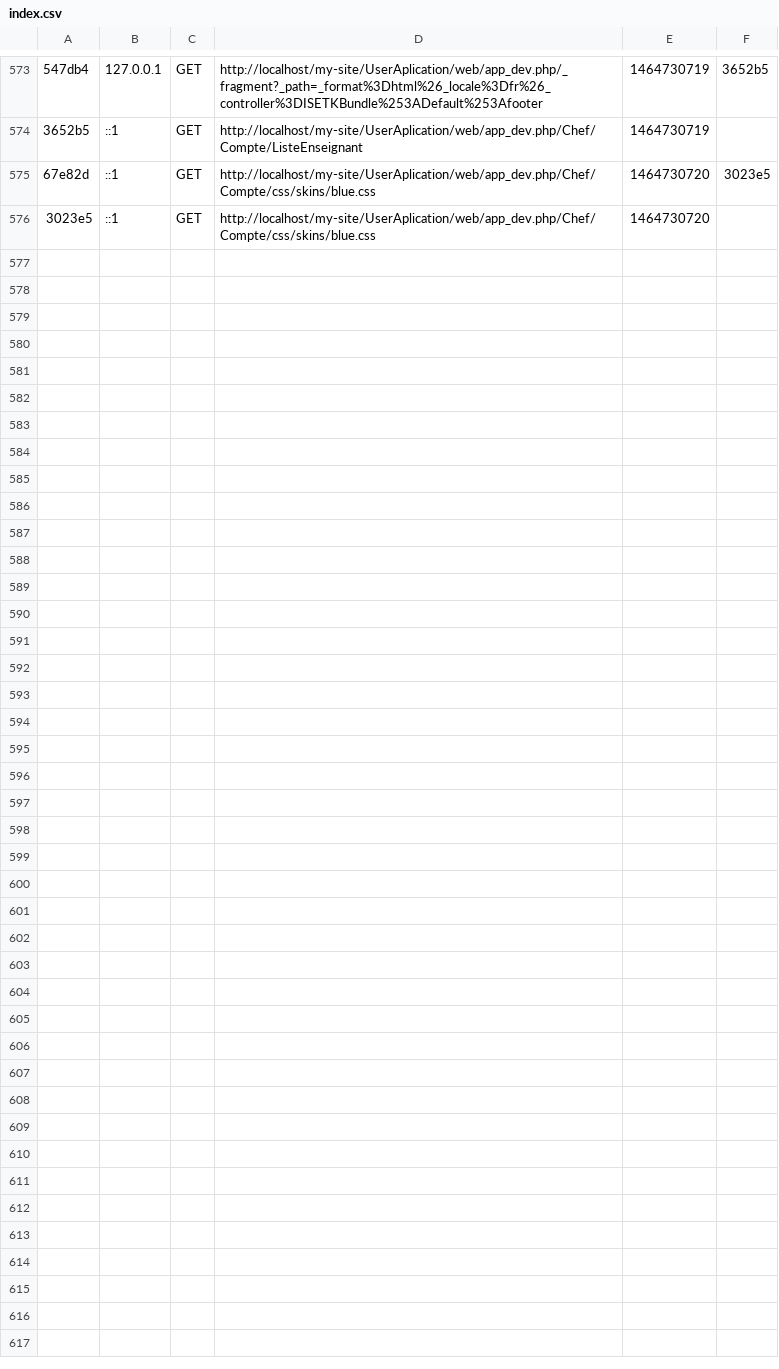
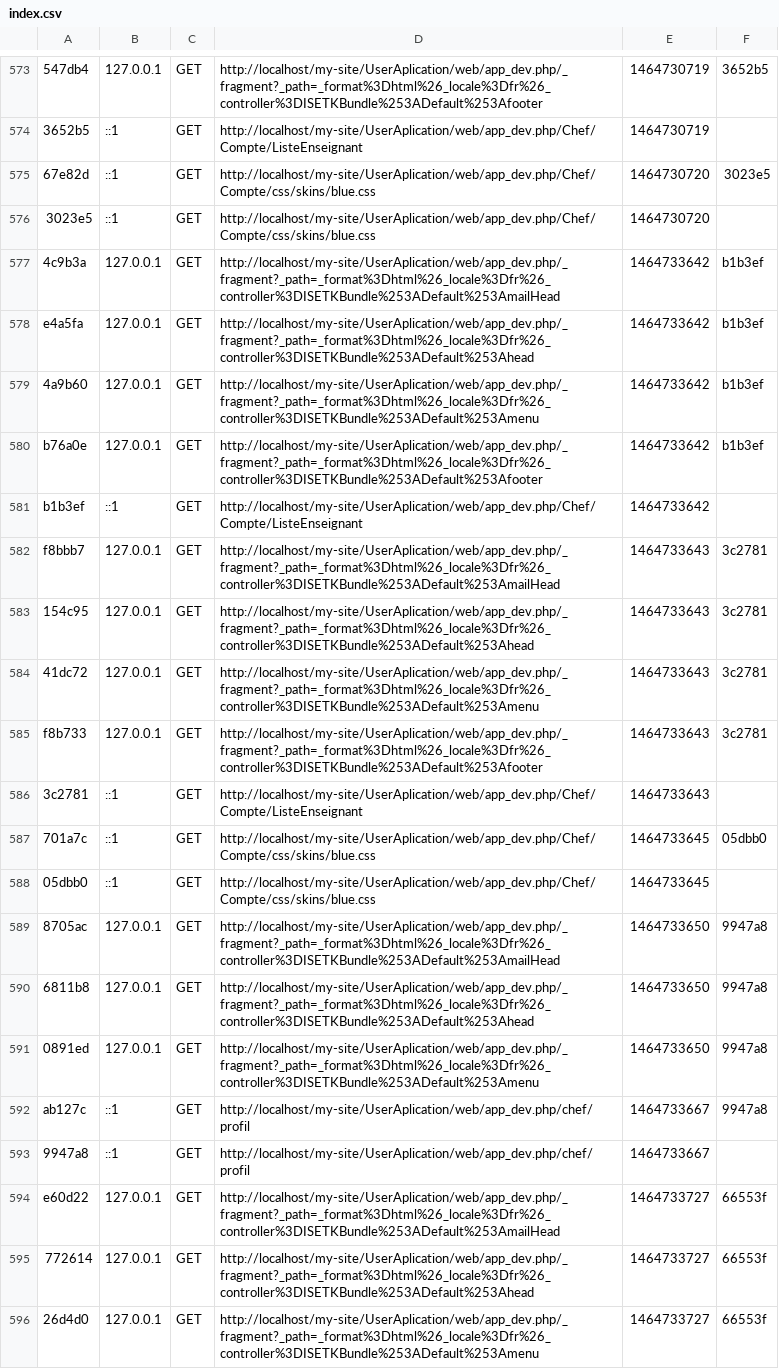
Before and after one commit to benhammadiali/ISETK, a CSV file: app/cache/dev/profiler/index.csv, drawn as a sheet; only a part is shown, gaps mark what is left out; the diff covers the shown part only; the diff names each change by its address in the sheet, - before the commit and + after, or states it on an @@ line.

```diff
--- a/app/cache/dev/profiler/index.csv
+++ b/app/cache/dev/profiler/index.csv
+row 577: 4c9b3a | 127.0.0.1 | GET | http://localhost/my-site/UserAplication/web/app_dev.php/_fragment?_path=_format%3Dhtml%26_locale%3Dfr%26_controller%3DISETKBundle%253ADefault%253AmailHead | 1464733642 | b1b3ef
+row 578: e4a5fa | 127.0.0.1 | GET | http://localhost/my-site/UserAplication/web/app_dev.php/_fragment?_path=_format%3Dhtml%26_locale%3Dfr%26_controller%3DISETKBundle%253ADefault%253Ahead | 1464733642 | b1b3ef
+row 579: 4a9b60 | 127.0.0.1 | GET | http://localhost/my-site/UserAplication/web/app_dev.php/_fragment?_path=_format%3Dhtml%26_locale%3Dfr%26_controller%3DISETKBundle%253ADefault%253Amenu | 1464733642 | b1b3ef
+row 580: b76a0e | 127.0.0.1 | GET | http://localhost/my-site/UserAplication/web/app_dev.php/_fragment?_path=_format%3Dhtml%26_locale%3Dfr%26_controller%3DISETKBundle%253ADefault%253Afooter | 1464733642 | b1b3ef
+row 581: b1b3ef | ::1 | GET | http://localhost/my-site/UserAplication/web/app_dev.php/Chef/Compte/ListeEnseignant | 1464733642
+row 582: f8bbb7 | 127.0.0.1 | GET | http://localhost/my-site/UserAplication/web/app_dev.php/_fragment?_path=_format%3Dhtml%26_locale%3Dfr%26_controller%3DISETKBundle%253ADefault%253AmailHead | 1464733643 | 3c2781
+row 583: 154c95 | 127.0.0.1 | GET | http://localhost/my-site/UserAplication/web/app_dev.php/_fragment?_path=_format%3Dhtml%26_locale%3Dfr%26_controller%3DISETKBundle%253ADefault%253Ahead | 1464733643 | 3c2781
+row 584: 41dc72 | 127.0.0.1 | GET | http://localhost/my-site/UserAplication/web/app_dev.php/_fragment?_path=_format%3Dhtml%26_locale%3Dfr%26_controller%3DISETKBundle%253ADefault%253Amenu | 1464733643 | 3c2781
+row 585: f8b733 | 127.0.0.1 | GET | http://localhost/my-site/UserAplication/web/app_dev.php/_fragment?_path=_format%3Dhtml%26_locale%3Dfr%26_controller%3DISETKBundle%253ADefault%253Afooter | 1464733643 | 3c2781
+row 586: 3c2781 | ::1 | GET | http://localhost/my-site/UserAplication/web/app_dev.php/Chef/Compte/ListeEnseignant | 1464733643
+row 587: 701a7c | ::1 | GET | http://localhost/my-site/UserAplication/web/app_dev.php/Chef/Compte/css/skins/blue.css | 1464733645 | 05dbb0
+row 588: 05dbb0 | ::1 | GET | http://localhost/my-site/UserAplication/web/app_dev.php/Chef/Compte/css/skins/blue.css | 1464733645
+row 589: 8705ac | 127.0.0.1 | GET | http://localhost/my-site/UserAplication/web/app_dev.php/_fragment?_path=_format%3Dhtml%26_locale%3Dfr%26_controller%3DISETKBundle%253ADefault%253AmailHead | 1464733650 | 9947a8
+row 590: 6811b8 | 127.0.0.1 | GET | http://localhost/my-site/UserAplication/web/app_dev.php/_fragment?_path=_format%3Dhtml%26_locale%3Dfr%26_controller%3DISETKBundle%253ADefault%253Ahead | 1464733650 | 9947a8
+row 591: 0891ed | 127.0.0.1 | GET | http://localhost/my-site/UserAplication/web/app_dev.php/_fragment?_path=_format%3Dhtml%26_locale%3Dfr%26_controller%3DISETKBundle%253ADefault%253Amenu | 1464733650 | 9947a8
+row 592: ab127c | ::1 | GET | http://localhost/my-site/UserAplication/web/app_dev.php/chef/profil | 1464733667 | 9947a8
+row 593: 9947a8 | ::1 | GET | http://localhost/my-site/UserAplication/web/app_dev.php/chef/profil | 1464733667
+row 594: e60d22 | 127.0.0.1 | GET | http://localhost/my-site/UserAplication/web/app_dev.php/_fragment?_path=_format%3Dhtml%26_locale%3Dfr%26_controller%3DISETKBundle%253ADefault%253AmailHead | 1464733727 | 66553f
+row 595: 772614 | 127.0.0.1 | GET | http://localhost/my-site/UserAplication/web/app_dev.php/_fragment?_path=_format%3Dhtml%26_locale%3Dfr%26_controller%3DISETKBundle%253ADefault%253Ahead | 1464733727 | 66553f
+row 596: 26d4d0 | 127.0.0.1 | GET | http://localhost/my-site/UserAplication/web/app_dev.php/_fragment?_path=_format%3Dhtml%26_locale%3Dfr%26_controller%3DISETKBundle%253ADefault%253Amenu | 1464733727 | 66553f
```
Also changed, not shown: 9 added rows elsewhere in this file, 11 other files.
